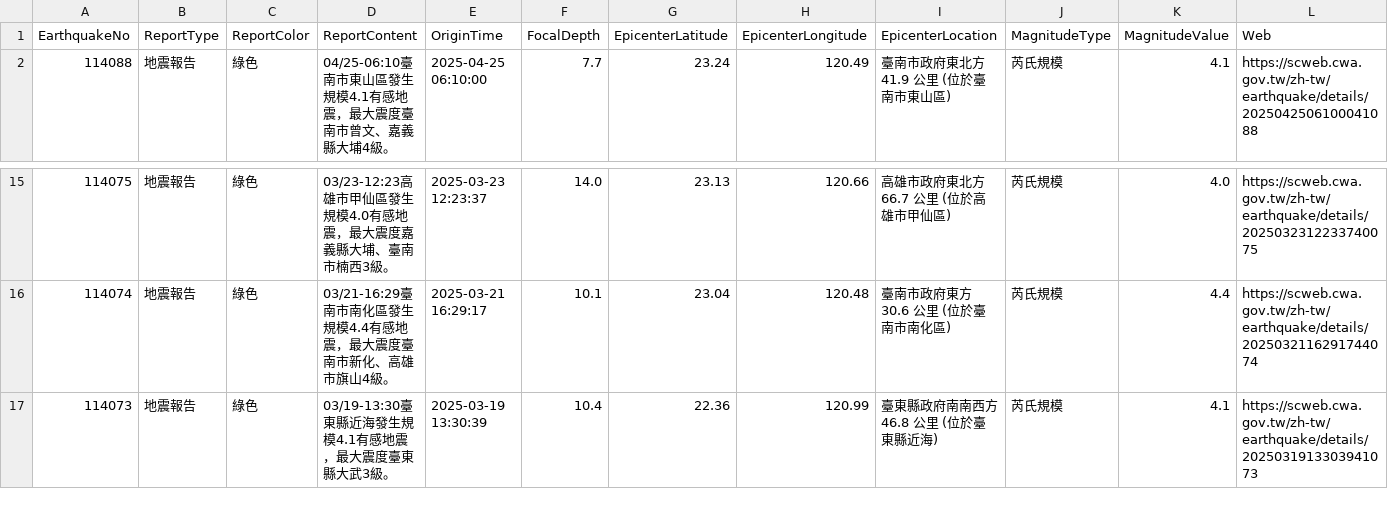
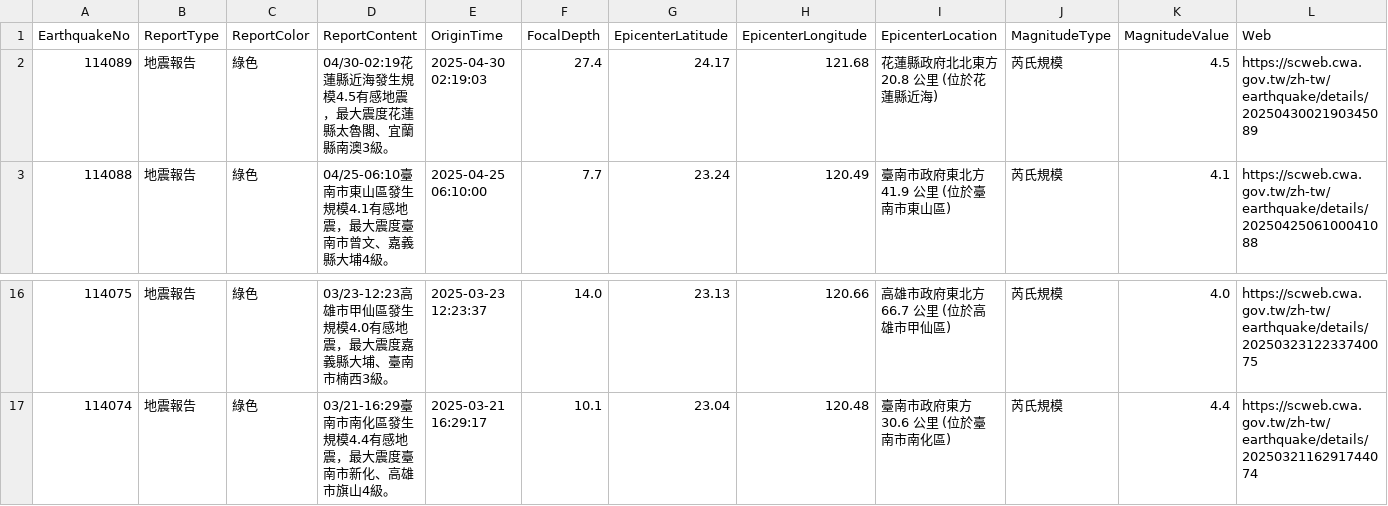
Before and after one commit to FatFang/crawler, a CSV file: api1.csv, drawn as a sheet; only a part is shown, gaps mark what is left out; removed rows and columns are numbered as before the commit, all else as after; the diff names each change by its address in the sheet, - before the commit and + after, or states it on an @@ line.

Commit message:
Update api1.csv by bot

```diff
--- a/api1.csv
+++ b/api1.csv
+row 2: 114089 | 地震報告 | 綠色 | 04/30-02:19花蓮縣近海發生規模4.5有感地震，最大震度花蓮縣太魯閣、宜蘭縣南澳3級。 | 2025-04-30 02:19:03 | 27.4 | 24.17 | 121.68 | 花蓮縣政府北北東方 20.8 公里 (位於花蓮縣近海) | 芮氏規模 | 4.5 | https://scweb.cwa.gov.tw/zh-tw/earthquake/details/2025043002190345089
-row 17: 114073 | 地震報告 | 綠色 | 03/19-13:30臺東縣近海發生規模4.1有感地震，最大震度臺東縣大武3級。 | 2025-03-19 13:30:39 | 10.4 | 22.36 | 120.99 | 臺東縣政府南南西方 46.8 公里 (位於臺東縣近海) | 芮氏規模 | 4.1 | https://scweb.cwa.gov.tw/zh-tw/earthquake/details/2025031913303941073
```
